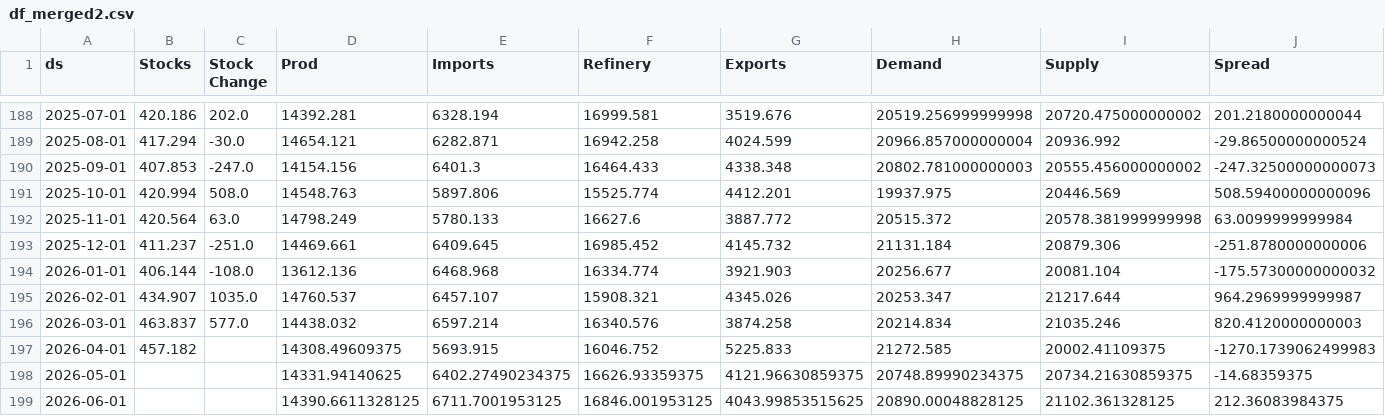
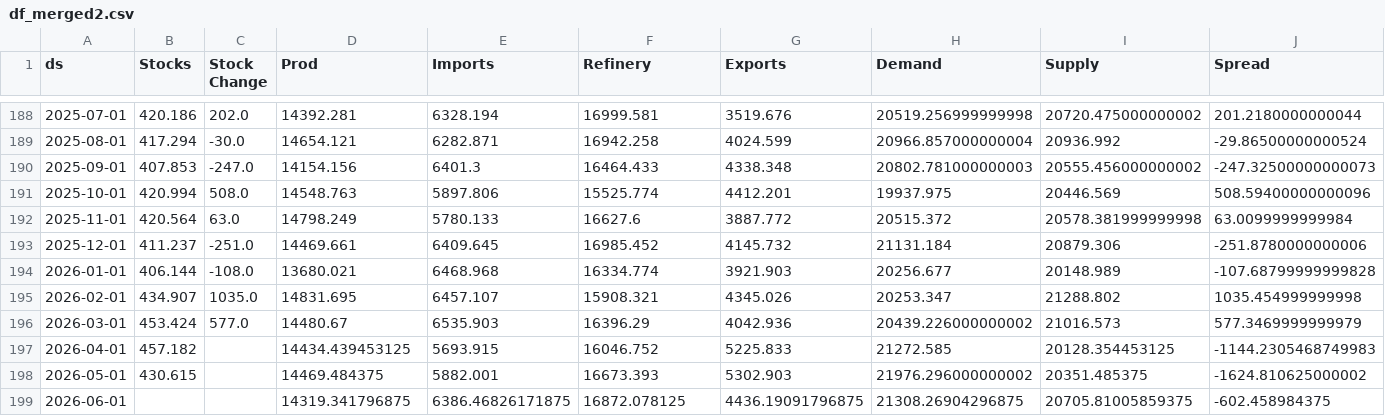
Before and after one commit to aaluqdah/Trey-Al-Uqdah-S-D-Repository, a CSV file: df_merged2.csv, drawn as a sheet; only a part is shown, gaps mark what is left out; the diff covers the shown part only; the diff names each change by its address in the sheet, - before the commit and + after, or states it on an @@ line.

```diff
--- a/df_merged2.csv
+++ b/df_merged2.csv
-D194 (Prod): 13612.136
+D194 (Prod): 13680.021
-I194 (Supply): 20081.104
+I194 (Supply): 20148.989
-J194 (Spread): -175.57300000000032
+J194 (Spread): -107.68799999999828
-D195 (Prod): 14760.537
+D195 (Prod): 14831.695
-I195 (Supply): 21217.644
+I195 (Supply): 21288.802
-J195 (Spread): 964.2969999999987
+J195 (Spread): 1035.454999999998
-B196 (Stocks): 463.837
+B196 (Stocks): 453.424
-D196 (Prod): 14438.032
+D196 (Prod): 14480.67
-E196 (Imports): 6597.214
+E196 (Imports): 6535.903
-F196 (Refinery): 16340.576
+F196 (Refinery): 16396.29
-G196 (Exports): 3874.258
+G196 (Exports): 4042.936
-H196 (Demand): 20214.834
+H196 (Demand): 20439.226000000002
-I196 (Supply): 21035.246
+I196 (Supply): 21016.573
-J196 (Spread): 820.4120000000003
+J196 (Spread): 577.3469999999979
-D197 (Prod): 14308.49609375
+D197 (Prod): 14434.439453125
-I197 (Supply): 20002.41109375
+I197 (Supply): 20128.354453125
-J197 (Spread): -1270.1739062499983
+J197 (Spread): -1144.2305468749983
-B198 (Stocks): (empty)
+B198 (Stocks): 430.615
-D198 (Prod): 14331.94140625
+D198 (Prod): 14469.484375
-E198 (Imports): 6402.27490234375
+E198 (Imports): 5882.001
-F198 (Refinery): 16626.93359375
+F198 (Refinery): 16673.393
-G198 (Exports): 4121.96630859375
+G198 (Exports): 5302.903
-H198 (Demand): 20748.89990234375
+H198 (Demand): 21976.296000000002
-I198 (Supply): 20734.21630859375
+I198 (Supply): 20351.485375
-J198 (Spread): -14.68359375
+J198 (Spread): -1624.810625000002
-D199 (Prod): 14390.6611328125
+D199 (Prod): 14319.341796875
-E199 (Imports): 6711.7001953125
+E199 (Imports): 6386.46826171875
-F199 (Refinery): 16846.001953125
+F199 (Refinery): 16872.078125
-G199 (Exports): 4043.99853515625
+G199 (Exports): 4436.19091796875
-H199 (Demand): 20890.00048828125
+H199 (Demand): 21308.26904296875
-I199 (Supply): 21102.361328125
+I199 (Supply): 20705.81005859375
-J199 (Spread): 212.36083984375
+J199 (Spread): -602.458984375
```
Also changed, not shown: 76 edited cells elsewhere in this file.
